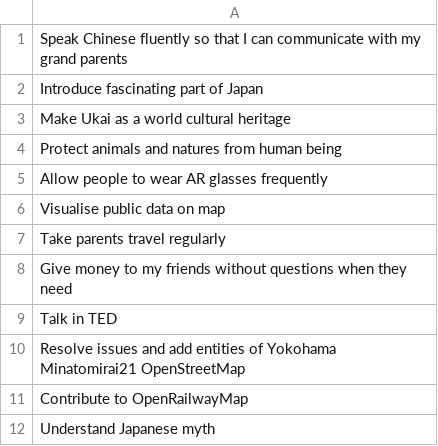
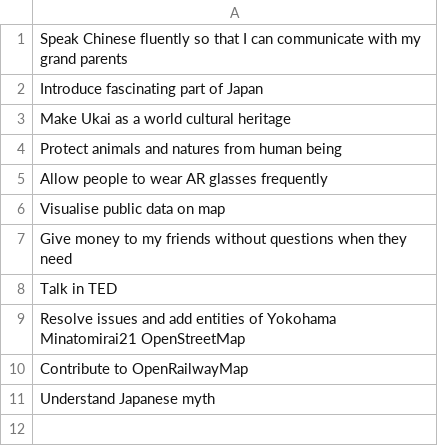
Before and after one commit to k0a8t1o6/bucket_list, a TSV file: bucket_list/give/benefit_of_others.tsv, drawn as a sheet; the diff names each change by its address in the sheet, - before the commit and + after, or states it on an @@ line.

```diff
--- a/bucket_list/give/benefit_of_others.tsv
+++ b/bucket_list/give/benefit_of_others.tsv
-row 7: Take parents travel regularly
```
Also changed, not shown: 1 other file.
